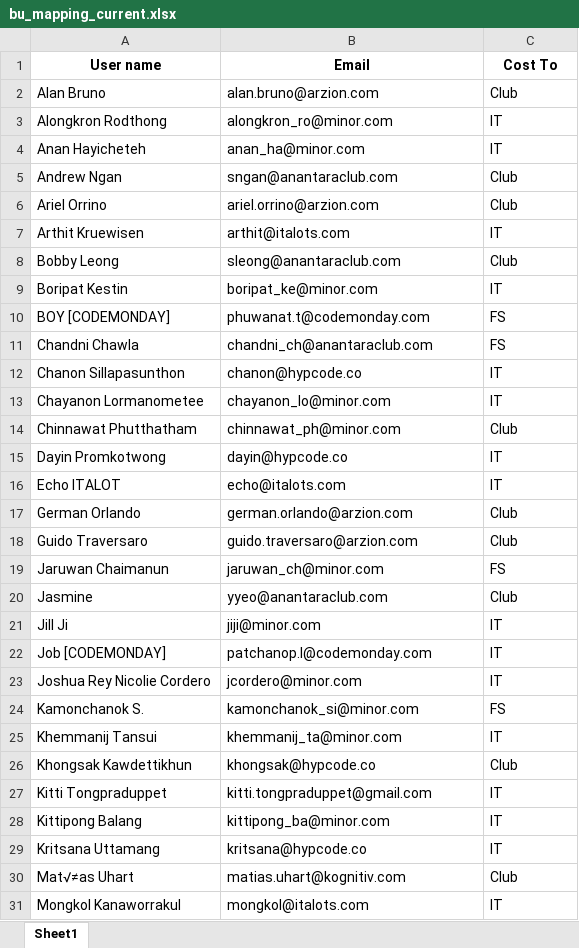
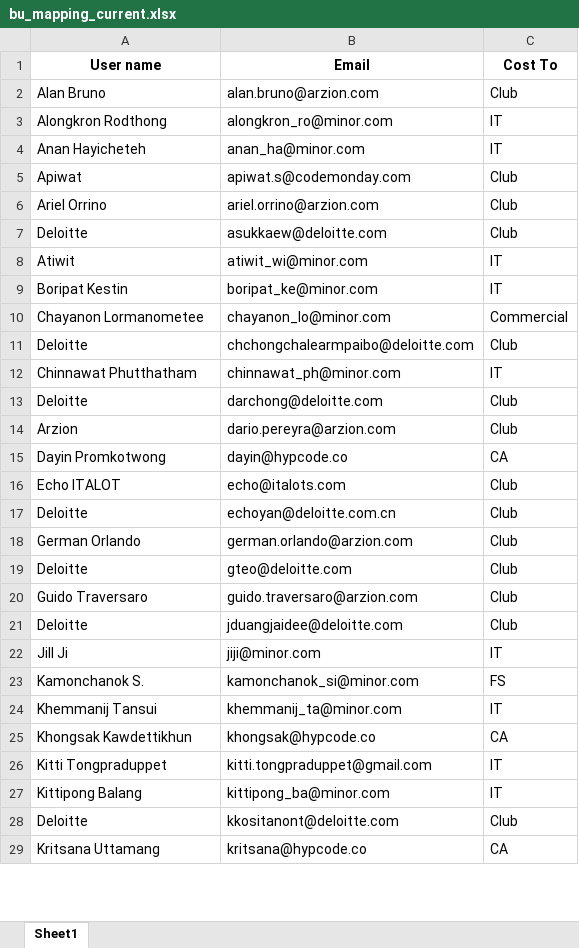
Before and after one commit to thungong/jiraallocate, an Excel workbook: bu_mapping_current.xlsx, sheet Sheet1, drawn as a sheet; only a part is shown; values as stored, in another font and other column widths than the file's, no borders; removed rows and columns are numbered as before the commit, all else as after; the diff covers the shown part only; the diff names each change by its address in the sheet, - before the commit and + after, or states it on an @@ line.

```diff
--- a/bu_mapping_current.xlsx (sheet Sheet1)
+++ b/bu_mapping_current.xlsx (sheet Sheet1)
@@ row 5 moved to row 57: Andrew Ngan @@
+row 5: Apiwat | apiwat.s@codemonday.com | Club
+row 7: Deloitte | asukkaew@deloitte.com | Club
-A8 (User name): Arthit Kruewisen
+A8 (User name): Atiwit
-B8 (Email): arthit@italots.com
+B8 (Email): atiwit_wi@minor.com
@@ row 8 moved to row 55: Bobby Leong @@
-row 10: BOY [CODEMONDAY] | phuwanat.t@codemonday.com | FS
-row 11: Chandni Chawla | chandni_ch@anantaraclub.com | FS
-row 12: Chanon Sillapasunthon | chanon@hypcode.co | IT
-C10 (Cost To): IT
+C10 (Cost To): Commercial
+row 11: Deloitte | chchongchalearmpaibo@deloitte.com | Club
-C12 (Cost To): Club
+C12 (Cost To): IT
@@ row 76 moved to row 13: Deloitte @@
+row 14: Arzion | dario.pereyra@arzion.com | Club
-C15 (Cost To): IT
+C15 (Cost To): CA
-C16 (Cost To): IT
+C16 (Cost To): Club
+row 17: Deloitte | echoyan@deloitte.com.cn | Club
@@ row 71 moved to row 19: Deloitte @@
-row 19: Jaruwan Chaimanun | jaruwan_ch@minor.com | FS
@@ row 20 moved to row 68: Jasmine @@
+row 21: Deloitte | jduangjaidee@deloitte.com | Club
-row 22: Job [CODEMONDAY] | patchanop.l@codemonday.com | IT
-row 23: Joshua Rey Nicolie Cordero | jcordero@minor.com | IT
-C25 (Cost To): Club
+C25 (Cost To): CA
+row 28: Deloitte | kkositanont@deloitte.com | Club
-C29 (Cost To): IT
+C29 (Cost To): CA
-row 30: Mat√≠as Uhart | matias.uhart@kognitiv.com | Club
-row 31: Mongkol Kanaworrakul | mongkol@italots.com | IT
```
Also changed, not shown: 15 added rows, 23 removed rows and 8 moved rows elsewhere in this sheet, 7 other files.
